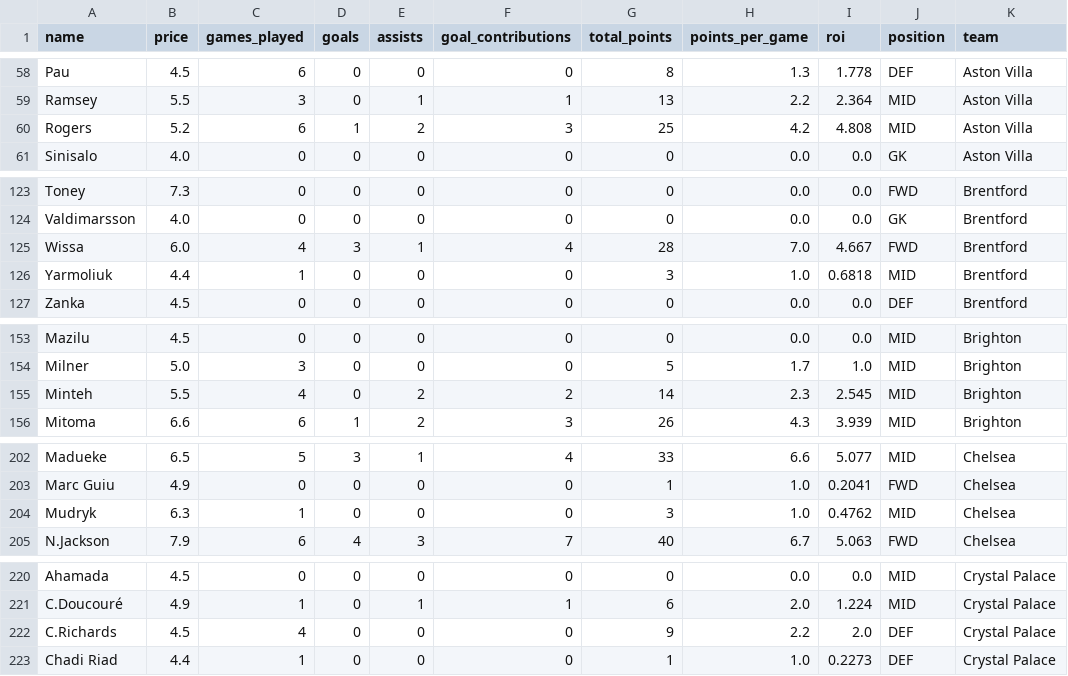
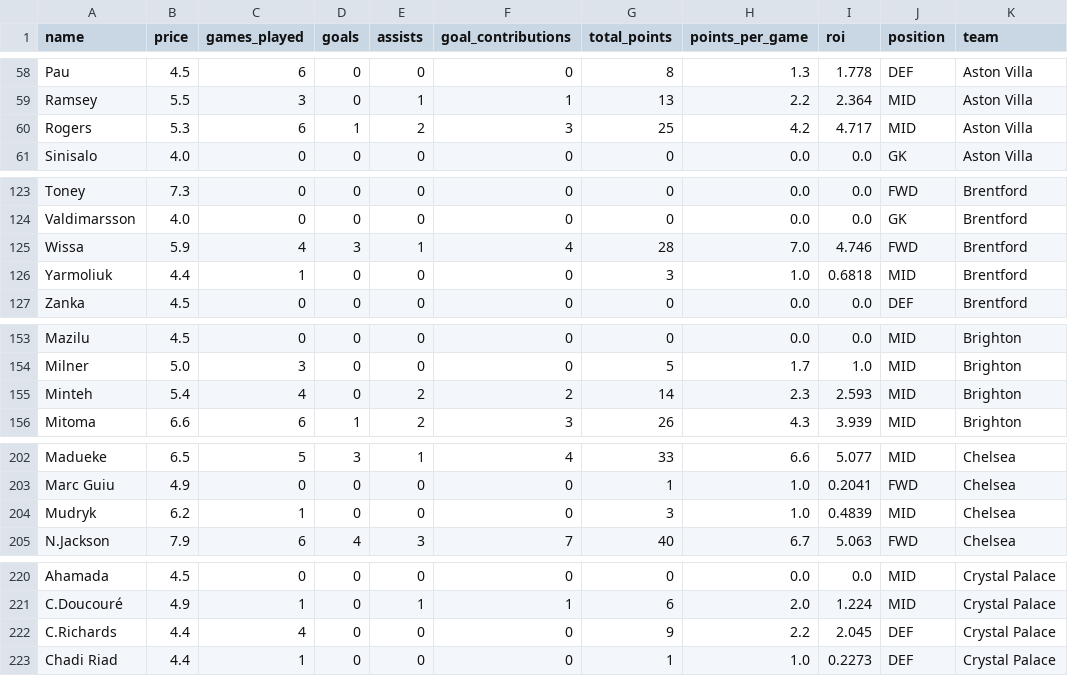
Before and after one commit to kareemseyi/FPL2023, a CSV file: datastore/current/FPL_data_7.csv, drawn as a sheet; only a part is shown, gaps mark what is left out; the diff covers the shown part only; the diff names each change by its address in the sheet, - before the commit and + after, or states it on an @@ line.

```diff
--- a/datastore/current/FPL_data_7.csv
+++ b/datastore/current/FPL_data_7.csv
-B60 (price): 5.2
+B60 (price): 5.3
-I60 (roi): 4.808
+I60 (roi): 4.717
-B125 (price): 6.0
+B125 (price): 5.9
-I125 (roi): 4.667
+I125 (roi): 4.746
-B155 (price): 5.5
+B155 (price): 5.4
-I155 (roi): 2.545
+I155 (roi): 2.593
-B204 (price): 6.3
+B204 (price): 6.2
-I204 (roi): 0.4762
+I204 (roi): 0.4839
-B222 (price): 4.5
+B222 (price): 4.4
-I222 (roi): 2.0
+I222 (roi): 2.045
```
Also changed, not shown: 43 edited cells elsewhere in this file, 3 other files.
